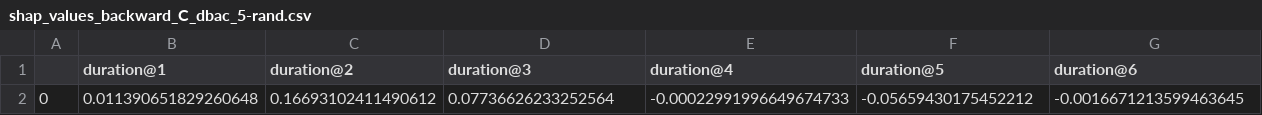
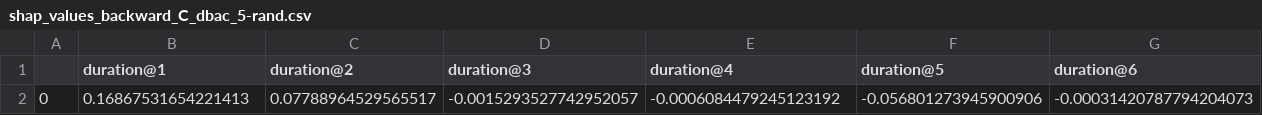
Before and after one commit to jismartin/sheva, a CSV file: data/shap_values_backward_C_dbac_5-rand.csv, drawn as a sheet; only a part is shown; removed rows and columns are numbered as before the commit, all else as after; rows hold the shown columns only; the diff names each change by its address in the sheet, - before the commit and + after, or states it on an @@ line.

```diff
--- a/data/shap_values_backward_C_dbac_5-rand.csv
+++ b/data/shap_values_backward_C_dbac_5-rand.csv
-row 2: 0 | 0.011390651829260648 | 0.16693102411490612 | 0.07736626233252564 | -0.00022991996649674733 | -0.05659430175452212 | -0.0016671213599463645
+row 2: 0 | 0.16867531654221413 | 0.07788964529565517 | -0.0015293527742952057 | -0.0006084479245123192 | -0.056801273945900906 | -0.00031420787794204073
```
Also changed, not shown: data/shap_values_backward_C_dbac_2-5.csv, 34 other files.
